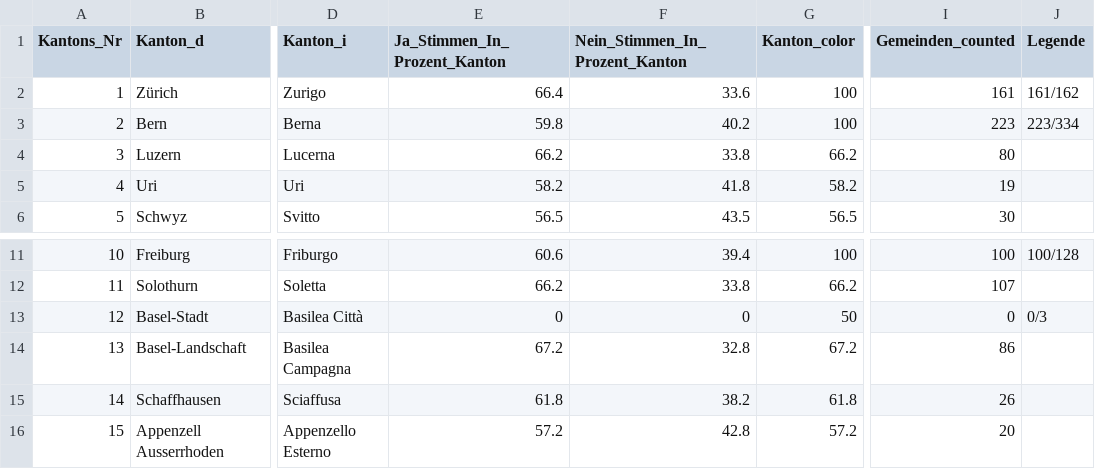
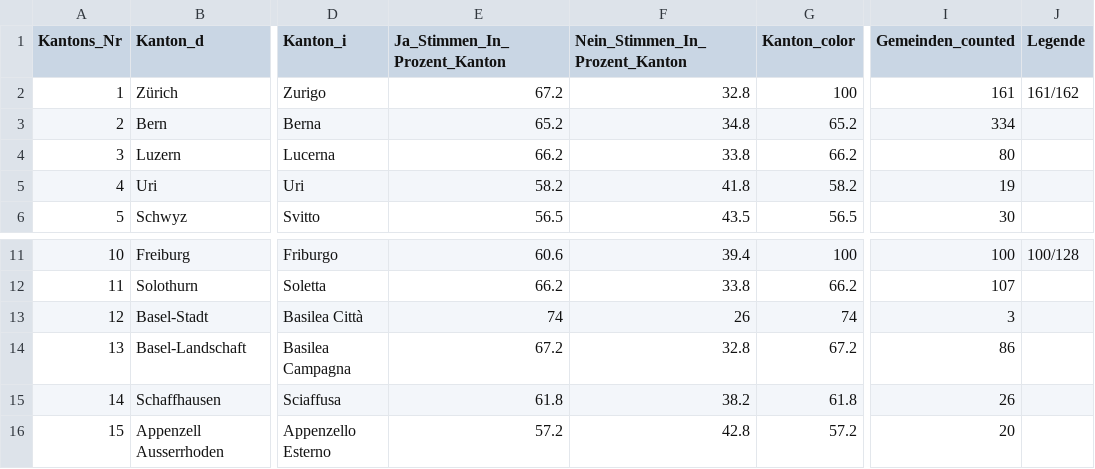
Before and after one commit to awp-finanznachrichten/lena_september2021, a CSV file: Output/Ehe_dw_kantone.csv, drawn as a sheet; only a part is shown, gaps mark what is left out; the diff names each change by its address in the sheet, - before the commit and + after, or states it on an @@ line.

```diff
--- a/Output/Ehe_dw_kantone.csv
+++ b/Output/Ehe_dw_kantone.csv
-E2 (Ja_Stimmen_In_Prozent_Kanton): 66.4
+E2 (Ja_Stimmen_In_Prozent_Kanton): 67.2
-F2 (Nein_Stimmen_In_Prozent_Kanton): 33.6
+F2 (Nein_Stimmen_In_Prozent_Kanton): 32.8
-E3 (Ja_Stimmen_In_Prozent_Kanton): 59.8
+E3 (Ja_Stimmen_In_Prozent_Kanton): 65.2
-F3 (Nein_Stimmen_In_Prozent_Kanton): 40.2
+F3 (Nein_Stimmen_In_Prozent_Kanton): 34.8
-G3 (Kanton_color): 100
+G3 (Kanton_color): 65.2
-I3 (Gemeinden_counted): 223
+I3 (Gemeinden_counted): 334
-J3 (Legende): 223/334
+J3 (Legende): (empty)
-E13 (Ja_Stimmen_In_Prozent_Kanton): 0
+E13 (Ja_Stimmen_In_Prozent_Kanton): 74
-F13 (Nein_Stimmen_In_Prozent_Kanton): 0
+F13 (Nein_Stimmen_In_Prozent_Kanton): 26
-G13 (Kanton_color): 50
+G13 (Kanton_color): 74
-I13 (Gemeinden_counted): 0
+I13 (Gemeinden_counted): 3
-J13 (Legende): 0/3
+J13 (Legende): (empty)
```
Also changed, not shown: Output/Ehe_all_data.csv, Output/Kapital_all_data.csv, 7 other files.
